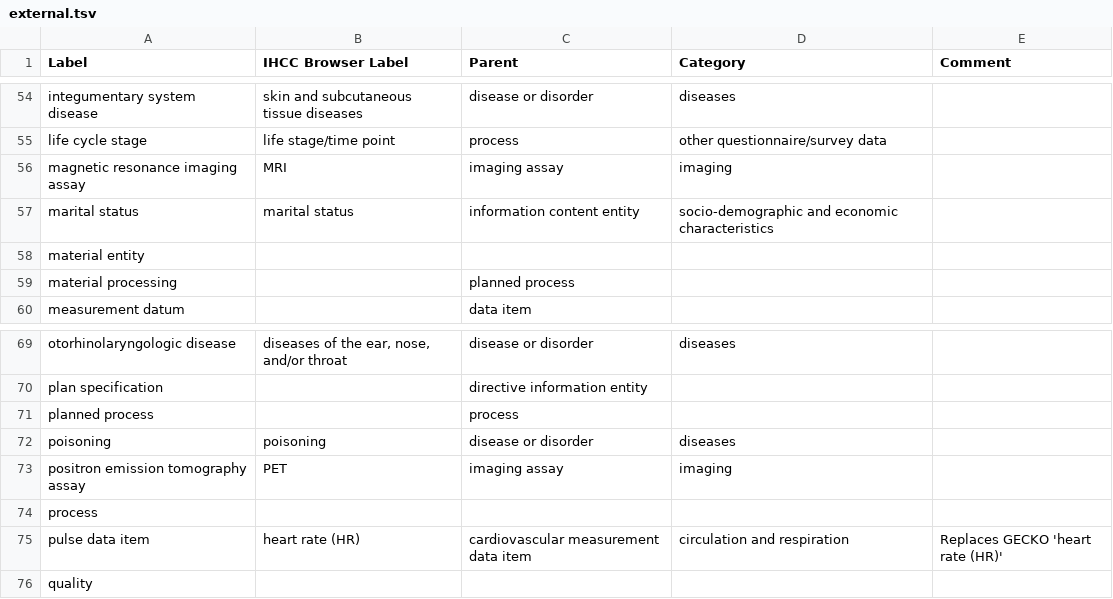
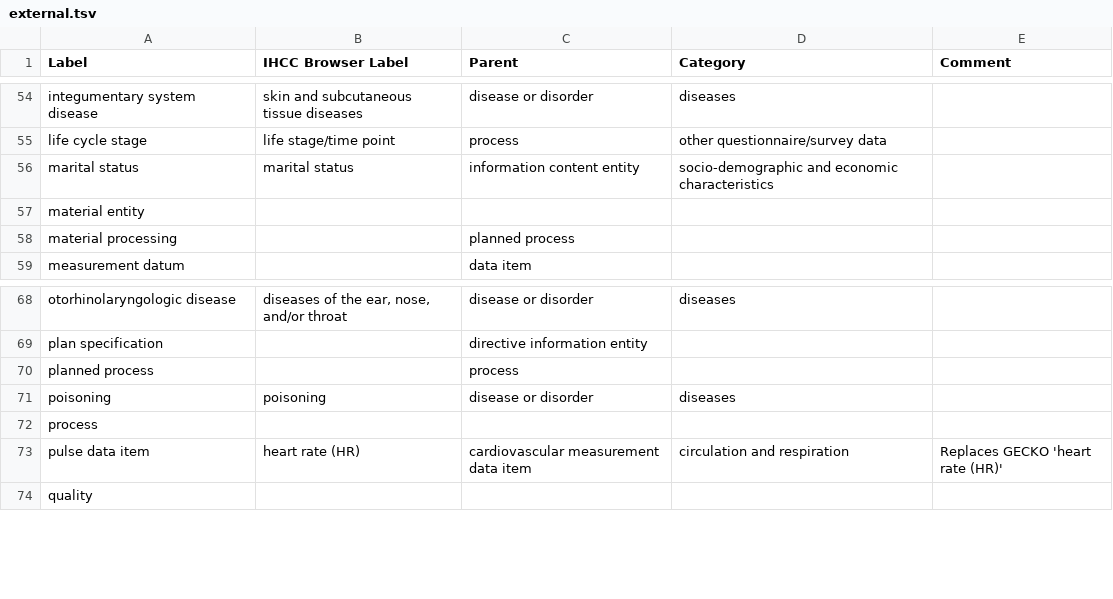
Before and after one commit to IHCC-cohorts/GECKO, a TSV file: src/ontology/templates/external.tsv, drawn as a sheet; only a part is shown, gaps mark what is left out; the diff names each change by its address in the sheet, - before the commit and + after, or states it on an @@ line.

```diff
--- a/src/ontology/templates/external.tsv
+++ b/src/ontology/templates/external.tsv
-row 56: magnetic resonance imaging assay | MRI | imaging assay | imaging
-row 73: positron emission tomography assay | PET | imaging assay | imaging
```
Also changed, not shown: src/ontology/templates/index.tsv, views/ihcc-gecko.csv, 2 other files.
